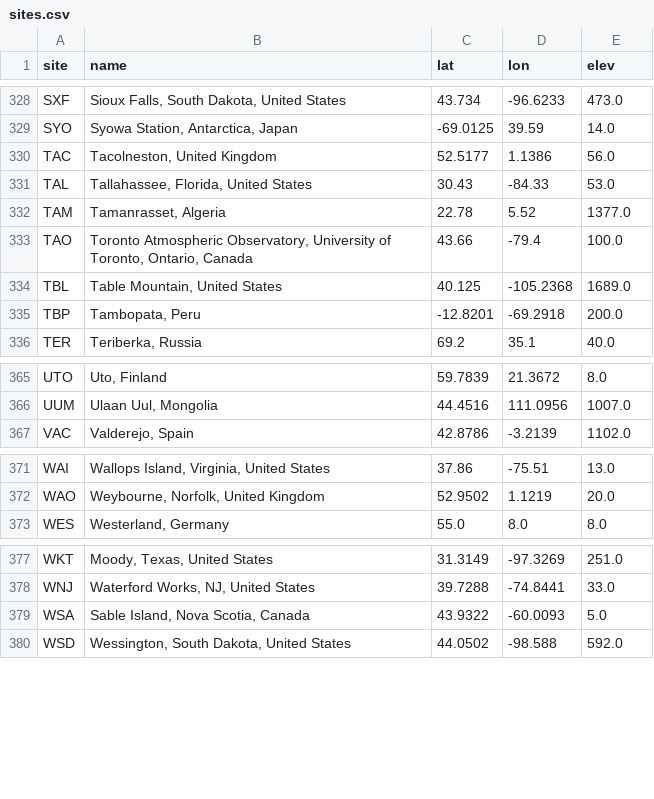
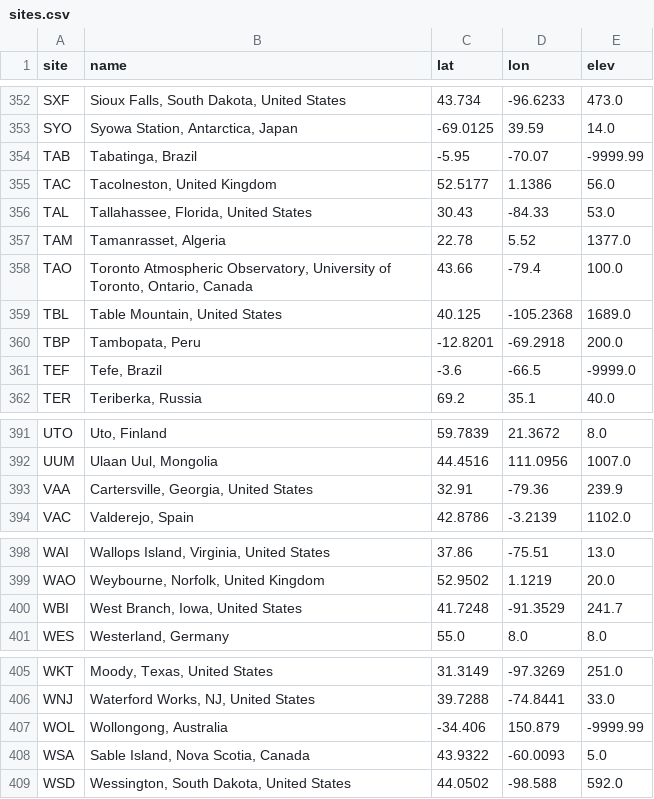
Before and after one commit to duttong/NOAA_halocarbons_loader, a CSV file: sites.csv, drawn as a sheet; only a part is shown, gaps mark what is left out; the diff covers the shown part only.

```diff
--- a/sites.csv
+++ b/sites.csv
@@ -329,2 +353,3 @@ SXF,"Sioux Falls,  South Dakota, United States",43.734,-96.6233,473.0
 SYO,"Syowa Station,  Antarctica, Japan",-69.0125,39.59,14.0
+TAB,"Tabatinga, Brazil",-5.95,-70.07,-9999.99
 TAC,"Tacolneston, United Kingdom",52.5177,1.1386,56.0
@@ -335,2 +360,3 @@ TBL,"Table Mountain, United States",40.125,-105.2368,1689.0
 TBP,"Tambopata, Peru",-12.8201,-69.2918,200.0
+TEF,"Tefe, Brazil",-3.6,-66.5,-9999.0
 TER,"Teriberka, Russia",69.2,35.1,40.0
@@ -366,2 +392,3 @@ UTO,"Uto, Finland",59.7839,21.3672,8.0
 UUM,"Ulaan Uul, Mongolia",44.4516,111.0956,1007.0
+VAA,"Cartersville,  Georgia, United States",32.91,-79.36,239.9
 VAC,"Valderejo, Spain",42.8786,-3.2139,1102.0
@@ -372,2 +399,3 @@ WAI,"Wallops Island,  Virginia, United States",37.86,-75.51,13.0
 WAO,"Weybourne,  Norfolk, United Kingdom",52.9502,1.1219,20.0
+WBI,"West Branch,  Iowa, United States",41.7248,-91.3529,241.7
 WES,"Westerland, Germany",55.0,8.0,8.0
@@ -378,2 +406,3 @@ WKT,"Moody,  Texas, United States",31.3149,-97.3269,251.0
 WNJ,"Waterford Works,  NJ, United States",39.7288,-74.8441,33.0
+WOL,"Wollongong, Australia",-34.406,150.879,-9999.99
 WSA,"Sable Island,  Nova Scotia, Canada",43.9322,-60.0093,5.0
```
Also changed, not shown: 24 added rows elsewhere in this file.
